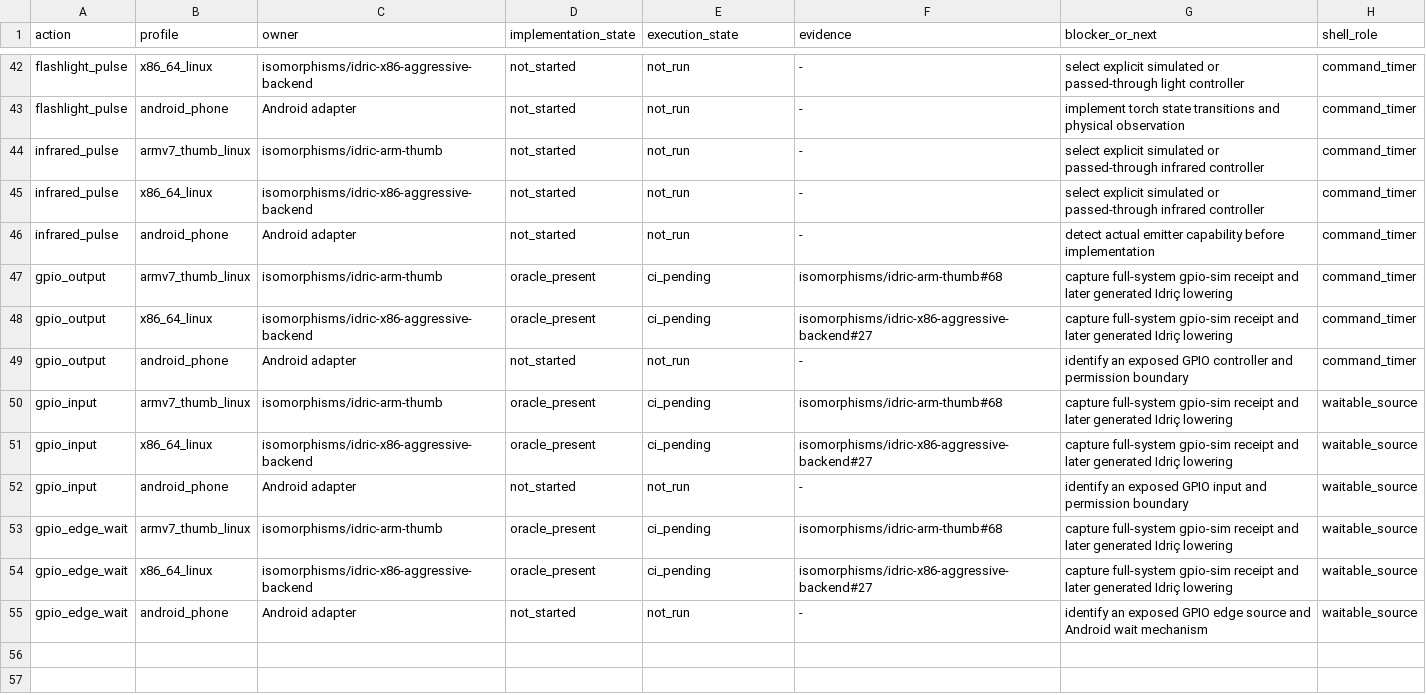
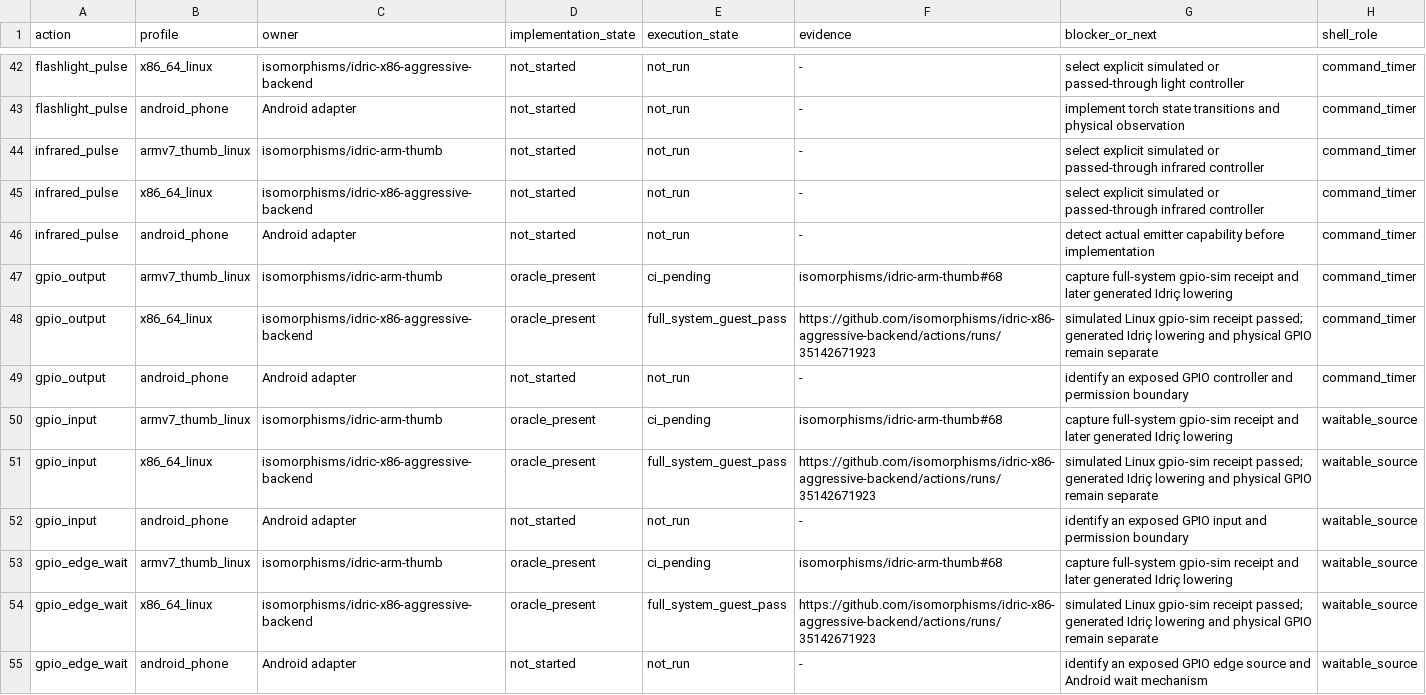
Before and after one commit to dilapidated-shed/Idric, a TSV file: examples/device_actions/targets.tsv, drawn as a sheet; only a part is shown, gaps mark what is left out.

Commit message:
Promote exact-head x86 GPIO simulated-device receipts

```diff
--- a/examples/device_actions/targets.tsv
+++ b/examples/device_actions/targets.tsv
@@ -47,9 +47,9 @@ infrared_pulse	android_phone	Android adapter	not_started	not_run	-	detect actual
 gpio_output	armv7_thumb_linux	isomorphisms/idric-arm-thumb	oracle_present	ci_pending	isomorphisms/idric-arm-thumb#68	capture full-system gpio-sim receipt and later generated Idriç lowering	command_timer
-gpio_output	x86_64_linux	isomorphisms/idric-x86-aggressive-backend	oracle_present	ci_pending	isomorphisms/idric-x86-aggressive-backend#27	capture full-system gpio-sim receipt and later generated Idriç lowering	command_timer
+gpio_output	x86_64_linux	isomorphisms/idric-x86-aggressive-backend	oracle_present	full_system_guest_pass	https://github.com/isomorphisms/idric-x86-aggressive-backend/actions/runs/35142671923	simulated Linux gpio-sim receipt passed; generated Idriç lowering and physical GPIO remain separate	command_timer
 gpio_output	android_phone	Android adapter	not_started	not_run	-	identify an exposed GPIO controller and permission boundary	command_timer
 gpio_input	armv7_thumb_linux	isomorphisms/idric-arm-thumb	oracle_present	ci_pending	isomorphisms/idric-arm-thumb#68	capture full-system gpio-sim receipt and later generated Idriç lowering	waitable_source
-gpio_input	x86_64_linux	isomorphisms/idric-x86-aggressive-backend	oracle_present	ci_pending	isomorphisms/idric-x86-aggressive-backend#27	capture full-system gpio-sim receipt and later generated Idriç lowering	waitable_source
+gpio_input	x86_64_linux	isomorphisms/idric-x86-aggressive-backend	oracle_present	full_system_guest_pass	https://github.com/isomorphisms/idric-x86-aggressive-backend/actions/runs/35142671923	simulated Linux gpio-sim receipt passed; generated Idriç lowering and physical GPIO remain separate	waitable_source
 gpio_input	android_phone	Android adapter	not_started	not_run	-	identify an exposed GPIO input and permission boundary	waitable_source
 gpio_edge_wait	armv7_thumb_linux	isomorphisms/idric-arm-thumb	oracle_present	ci_pending	isomorphisms/idric-arm-thumb#68	capture full-system gpio-sim receipt and later generated Idriç lowering	waitable_source
-gpio_edge_wait	x86_64_linux	isomorphisms/idric-x86-aggressive-backend	oracle_present	ci_pending	isomorphisms/idric-x86-aggressive-backend#27	capture full-system gpio-sim receipt and later generated Idriç lowering	waitable_source
+gpio_edge_wait	x86_64_linux	isomorphisms/idric-x86-aggressive-backend	oracle_present	full_system_guest_pass	https://github.com/isomorphisms/idric-x86-aggressive-backend/actions/runs/35142671923	simulated Linux gpio-sim receipt passed; generated Idriç lowering and physical GPIO remain separate	waitable_source
 gpio_edge_wait	android_phone	Android adapter	not_started	not_run	-	identify an exposed GPIO edge source and Android wait mechanism	waitable_source
```
